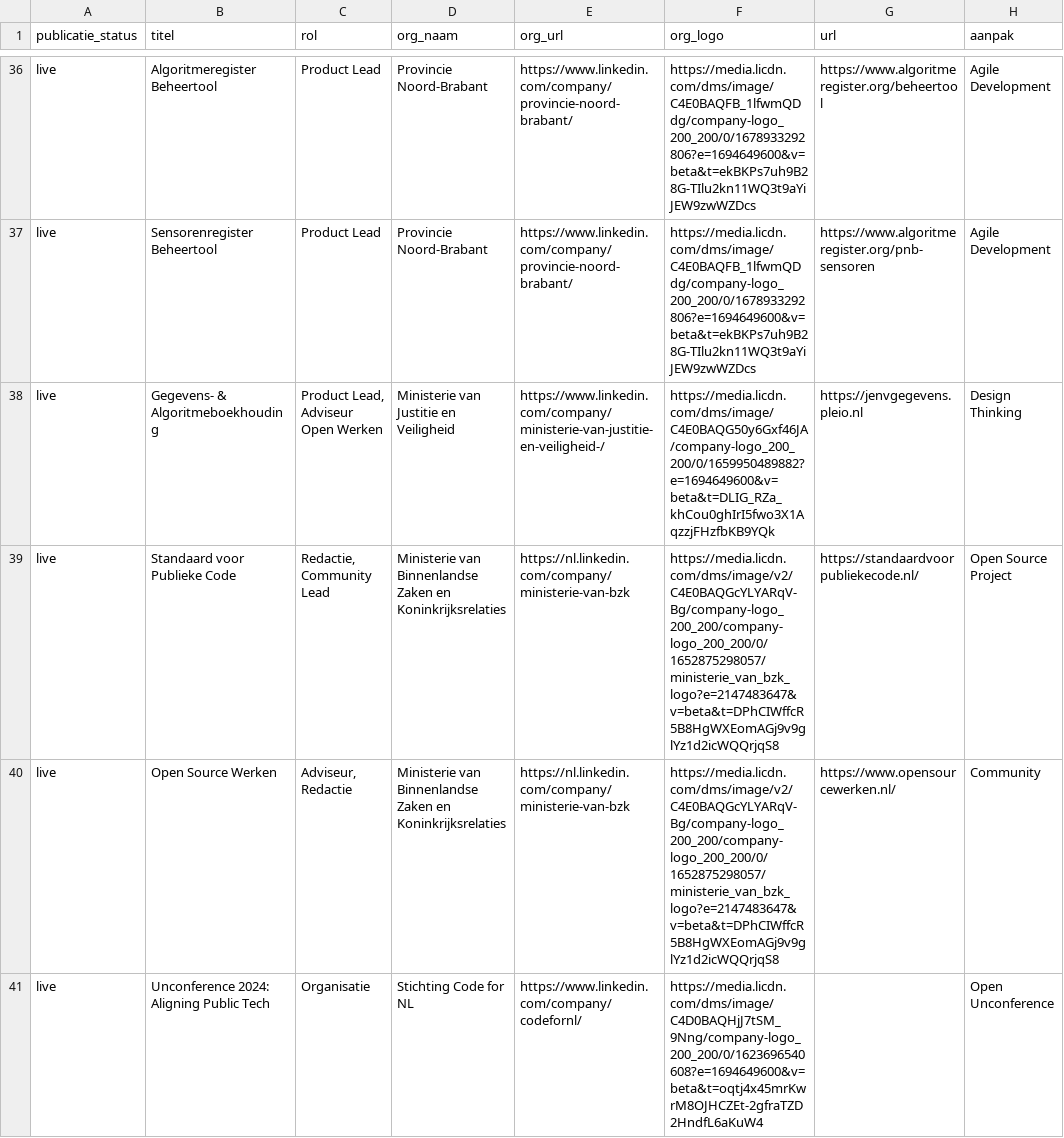
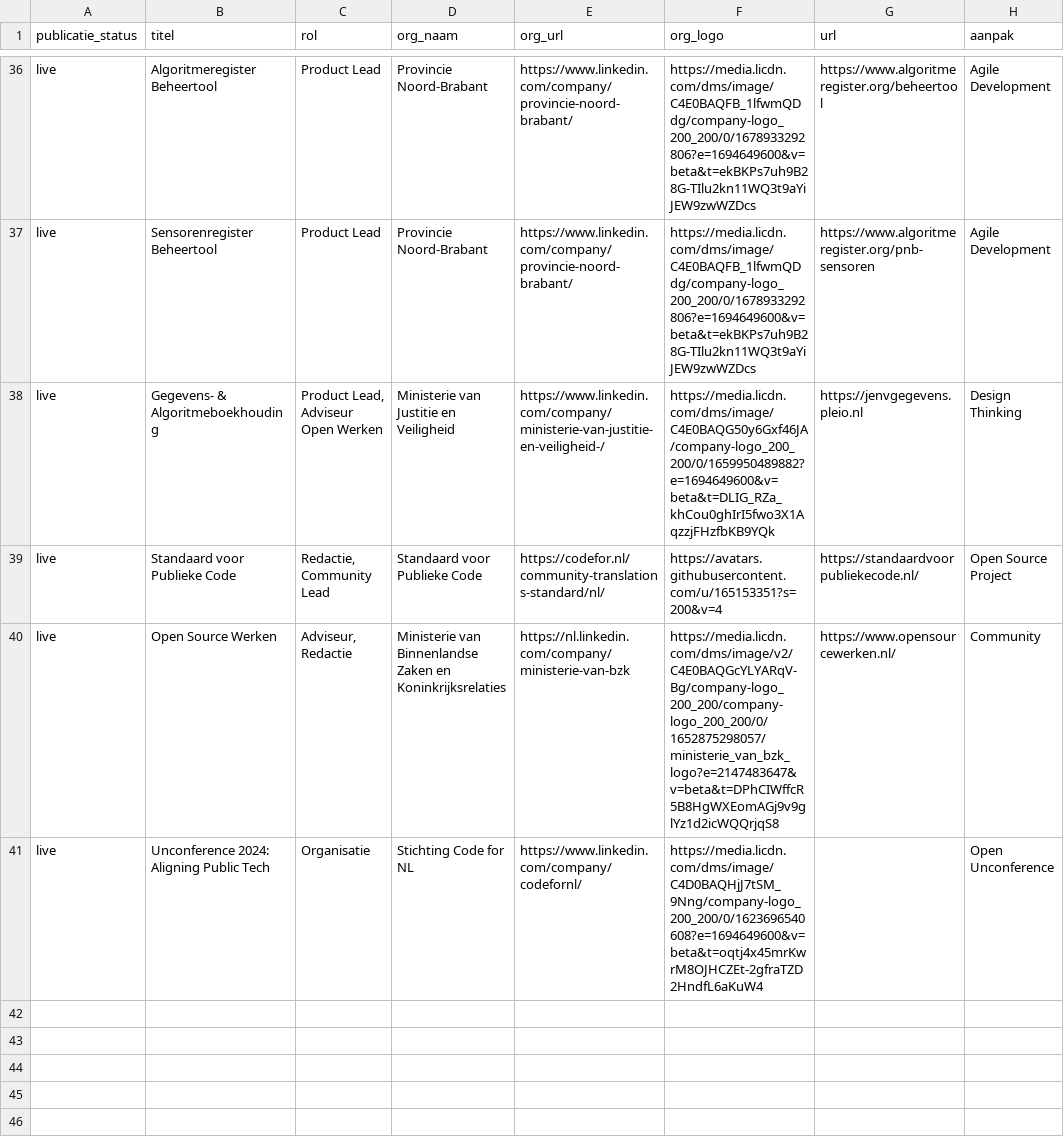
Before and after one commit to jgroenen/jgroenen.github.io, a CSV file: _data/projecten.csv, drawn as a sheet; only a part is shown, gaps mark what is left out; the diff names each change by its address in the sheet, - before the commit and + after, or states it on an @@ line.

Commit message:
Update projecten.csv

```diff
--- a/_data/projecten.csv
+++ b/_data/projecten.csv
-D39 (org_naam): Ministerie van Binnenlandse Zaken en Koninkrijksrelaties
+D39 (org_naam): Standaard voor Publieke Code
-E39 (org_url): https://nl.linkedin.com/company/ministerie-van-bzk
+E39 (org_url): https://codefor.nl/community-translations-standard/nl/
-F39 (org_logo): https://media.licdn.com/dms/image/v2/C4E0BAQGcYLYARqV-Bg/company-logo_200_200/company-logo_200_200/0/1652875298057/ministerie_van_bzk_logo?e=2147483647&v=beta&t=DPhCIWffcR5B8HgWXEomAGj9v9glYz1d2icWQQrjqS8
+F39 (org_logo): https://avatars.githubusercontent.com/u/165153351?s=200&v=4
```
